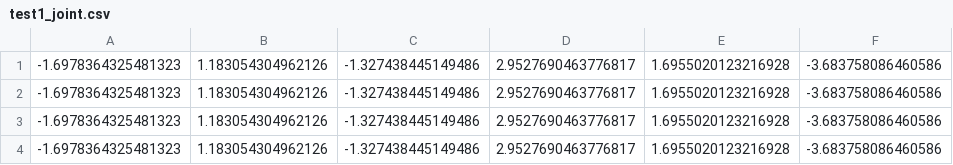
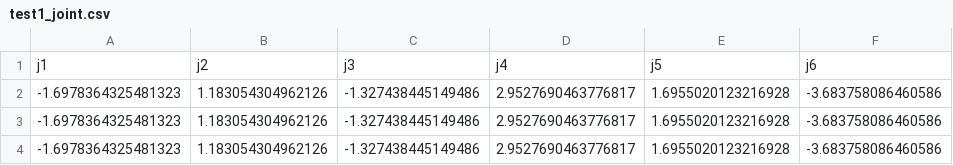
Before and after one commit to austin-z/tools, a CSV file: test1_joint.csv, drawn as a sheet; only a part is shown; the shorter side is filled out with more unchanged rows.

```diff
--- a/test1_joint.csv
+++ b/test1_joint.csv
@@ -1 +1,2 @@
+j1,j2,j3,j4,j5,j6
 -1.6978364325481323,1.183054304962126,-1.327438445149486,2.9527690463776817,1.6955020123216928,-3.683758086460586
```
Also changed, not shown: test1_tcp.csv, 3 other files.
